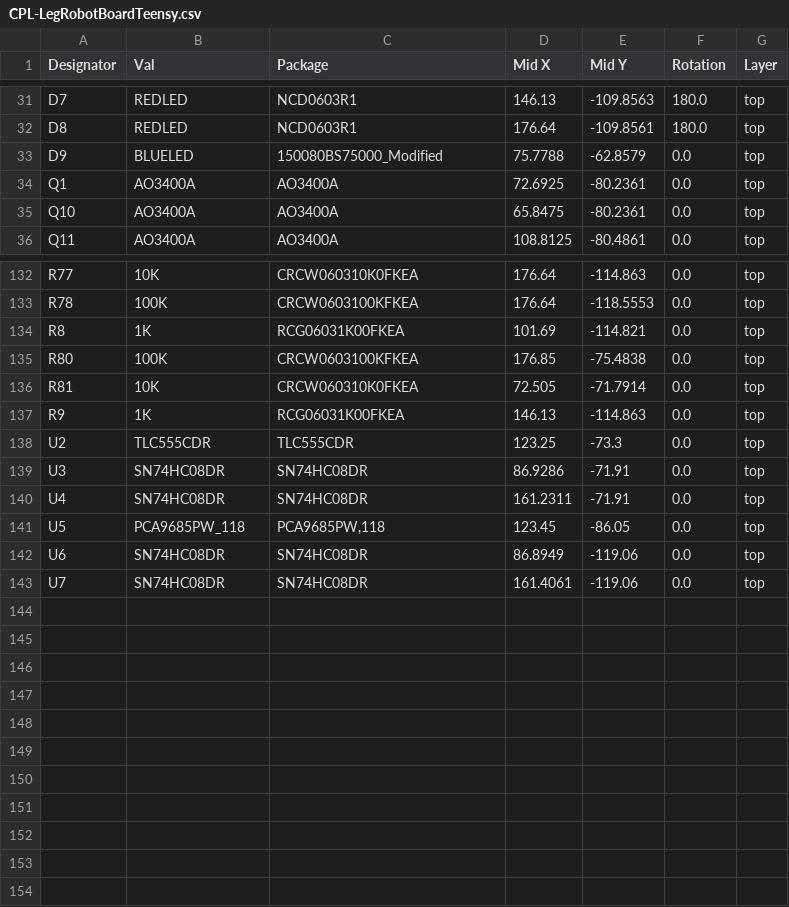
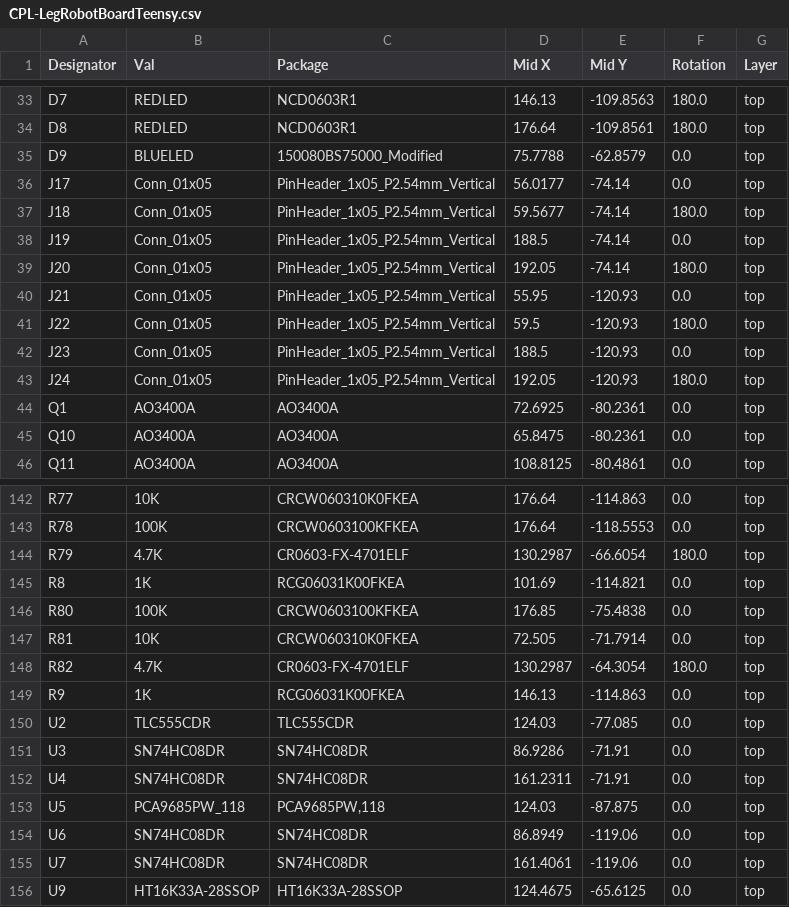
Before and after one commit to 01binary/str1ker, a CSV file: boards/LegRobotBoardTeensy/jlcpcb/production_files/CPL-LegRobotBoardTeensy.csv, drawn as a sheet; only a part is shown, gaps mark what is left out; the diff covers the shown part only.

Commit message:
Add LED number displays to legs board and re-finalize

```diff
--- a/boards/LegRobotBoardTeensy/jlcpcb/production_files/CPL-LegRobotBoardTeensy.csv
+++ b/boards/LegRobotBoardTeensy/jlcpcb/production_files/CPL-LegRobotBoardTeensy.csv
@@ -33,2 +35,10 @@ D8,REDLED,NCD0603R1,176.64,-109.8561,180.0,top
 D9,BLUELED,150080BS75000_Modified,75.7788,-62.8579,0.0,top
+J17,Conn_01x05,PinHeader_1x05_P2.54mm_Vertical,56.0177,-74.14,0.0,top
+J18,Conn_01x05,PinHeader_1x05_P2.54mm_Vertical,59.5677,-74.14,180.0,top
+J19,Conn_01x05,PinHeader_1x05_P2.54mm_Vertical,188.5,-74.14,0.0,top
+J20,Conn_01x05,PinHeader_1x05_P2.54mm_Vertical,192.05,-74.14,180.0,top
+J21,Conn_01x05,PinHeader_1x05_P2.54mm_Vertical,55.95,-120.93,0.0,top
+J22,Conn_01x05,PinHeader_1x05_P2.54mm_Vertical,59.5,-120.93,180.0,top
+J23,Conn_01x05,PinHeader_1x05_P2.54mm_Vertical,188.5,-120.93,0.0,top
+J24,Conn_01x05,PinHeader_1x05_P2.54mm_Vertical,192.05,-120.93,180.0,top
 Q1,AO3400A,AO3400A,72.6925,-80.2361,0.0,top
@@ -133,2 +143,3 @@ R77,10K,CRCW060310K0FKEA,176.64,-114.863,0.0,top
 R78,100K,CRCW0603100KFKEA,176.64,-118.5553,0.0,top
+R79,4.7K,CR0603-FX-4701ELF,130.2987,-66.6054,180.0,top
 R8,1K,RCG06031K00FKEA,101.69,-114.821,0.0,top
@@ -136,8 +147,10 @@ R80,100K,CRCW0603100KFKEA,176.85,-75.4838,0.0,top
 R81,10K,CRCW060310K0FKEA,72.505,-71.7914,0.0,top
+R82,4.7K,CR0603-FX-4701ELF,130.2987,-64.3054,180.0,top
 R9,1K,RCG06031K00FKEA,146.13,-114.863,0.0,top
-U2,TLC555CDR,TLC555CDR,123.25,-73.3,0.0,top
+U2,TLC555CDR,TLC555CDR,124.03,-77.085,0.0,top
 U3,SN74HC08DR,SN74HC08DR,86.9286,-71.91,0.0,top
 U4,SN74HC08DR,SN74HC08DR,161.2311,-71.91,0.0,top
-U5,PCA9685PW_118,"PCA9685PW,118",123.45,-86.05,0.0,top
+U5,PCA9685PW_118,"PCA9685PW,118",124.03,-87.875,0.0,top
 U6,SN74HC08DR,SN74HC08DR,86.8949,-119.06,0.0,top
 U7,SN74HC08DR,SN74HC08DR,161.4061,-119.06,0.0,top
+U9,HT16K33A-28SSOP,HT16K33A-28SSOP,124.4675,-65.6125,0.0,top
```
Also changed, not shown: 2 added rows and 18 edited cells elsewhere in this file, boards/LegRobotBoardTeensy/jlcpcb/production_files/BOM-LegRobotBoardTeensy.csv, 32 other files.
